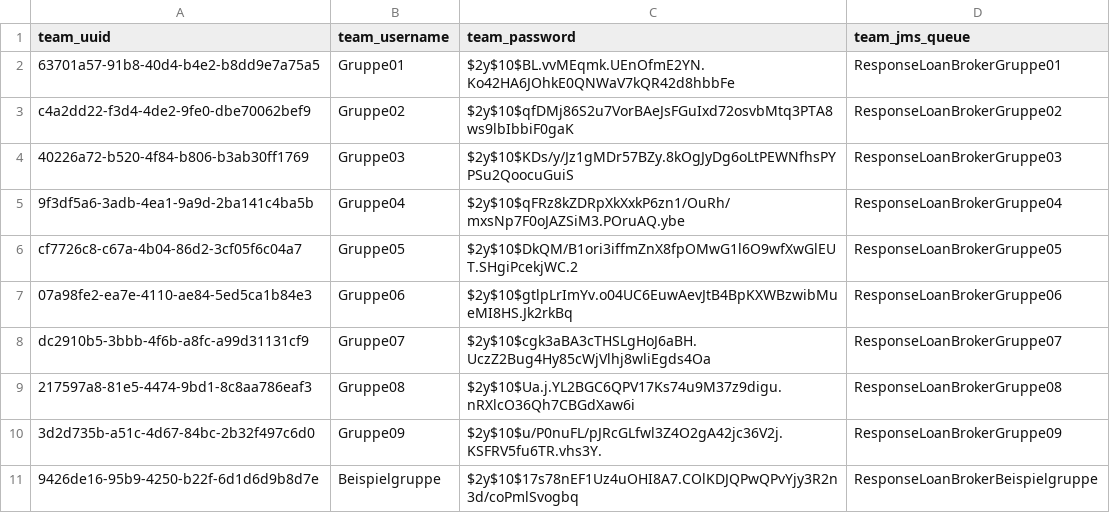
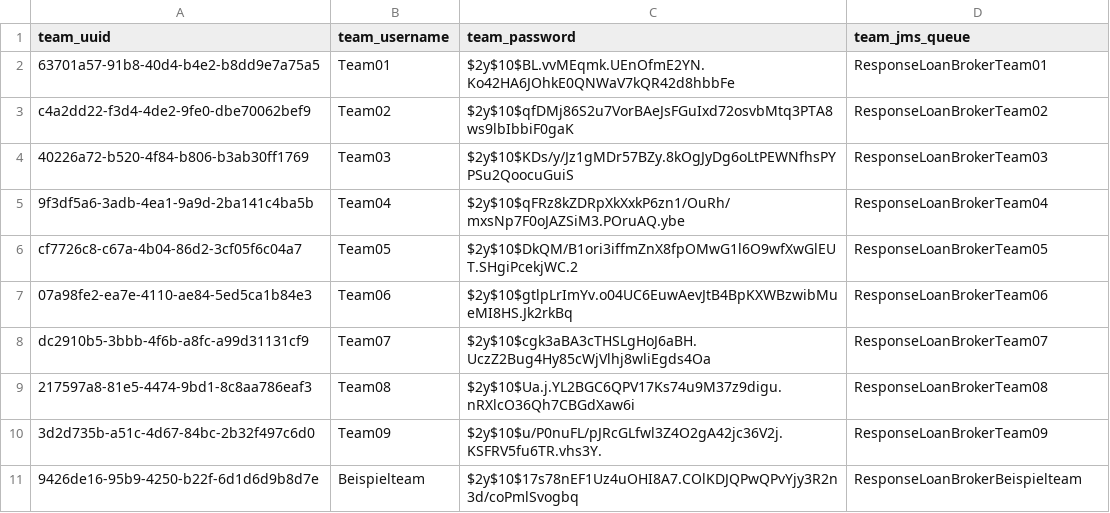
Before and after one commit to hennihaus/bamconfigdb, a CSV file: init/table-entries/team.csv, drawn as a sheet.

```diff
--- a/init/table-entries/team.csv
+++ b/init/table-entries/team.csv
@@ -1,11 +1,11 @@
 team_uuid,team_username,team_password,team_jms_queue
-63701a57-91b8-40d4-b4e2-b8dd9e7a75a5,Gruppe01,$2y$10$BL.vvMEqmk.UEnOfmE2YN.Ko42HA6JOhkE0QNWaV7kQR42d8hbbFe,ResponseLoanBrokerGruppe01
-c4a2dd22-f3d4-4de2-9fe0-dbe70062bef9,Gruppe02,$2y$10$qfDMj86S2u7VorBAeJsFGuIxd72osvbMtq3PTA8ws9lbIbbiF0gaK,ResponseLoanBrokerGruppe02
-40226a72-b520-4f84-b806-b3ab30ff1769,Gruppe03,$2y$10$KDs/y/Jz1gMDr57BZy.8kOgJyDg6oLtPEWNfhsPYPSu2QoocuGuiS,ResponseLoanBrokerGruppe03
-9f3df5a6-3adb-4ea1-9a9d-2ba141c4ba5b,Gruppe04,$2y$10$qFRz8kZDRpXkXxkP6zn1/OuRh/mxsNp7F0oJAZSiM3.POruAQ.ybe,ResponseLoanBrokerGruppe04
-cf7726c8-c67a-4b04-86d2-3cf05f6c04a7,Gruppe05,$2y$10$DkQM/B1ori3iffmZnX8fpOMwG1l6O9wfXwGlEUT.SHgiPcekjWC.2,ResponseLoanBrokerGruppe05
-07a98fe2-ea7e-4110-ae84-5ed5ca1b84e3,Gruppe06,$2y$10$gtlpLrImYv.o04UC6EuwAevJtB4BpKXWBzwibMueMI8HS.Jk2rkBq,ResponseLoanBrokerGruppe06
-dc2910b5-3bbb-4f6b-a8fc-a99d31131cf9,Gruppe07,$2y$10$cgk3aBA3cTHSLgHoJ6aBH.UczZ2Bug4Hy85cWjVlhj8wliEgds4Oa,ResponseLoanBrokerGruppe07
-217597a8-81e5-4474-9bd1-8c8aa786eaf3,Gruppe08,$2y$10$Ua.j.YL2BGC6QPV17Ks74u9M37z9digu.nRXlcO36Qh7CBGdXaw6i,ResponseLoanBrokerGruppe08
-3d2d735b-a51c-4d67-84bc-2b32f497c6d0,Gruppe09,$2y$10$u/P0nuFL/pJRcGLfwl3Z4O2gA42jc36V2j.KSFRV5fu6TR.vhs3Y.,ResponseLoanBrokerGruppe09
-9426de16-95b9-4250-b22f-6d1d6d9b8d7e,Beispielgruppe,$2y$10$17s78nEF1Uz4uOHI8A7.COlKDJQPwQPvYjy3R2n3d/coPmlSvogbq,ResponseLoanBrokerBeispielgruppe
+63701a57-91b8-40d4-b4e2-b8dd9e7a75a5,Team01,$2y$10$BL.vvMEqmk.UEnOfmE2YN.Ko42HA6JOhkE0QNWaV7kQR42d8hbbFe,ResponseLoanBrokerTeam01
+c4a2dd22-f3d4-4de2-9fe0-dbe70062bef9,Team02,$2y$10$qfDMj86S2u7VorBAeJsFGuIxd72osvbMtq3PTA8ws9lbIbbiF0gaK,ResponseLoanBrokerTeam02
+40226a72-b520-4f84-b806-b3ab30ff1769,Team03,$2y$10$KDs/y/Jz1gMDr57BZy.8kOgJyDg6oLtPEWNfhsPYPSu2QoocuGuiS,ResponseLoanBrokerTeam03
+9f3df5a6-3adb-4ea1-9a9d-2ba141c4ba5b,Team04,$2y$10$qFRz8kZDRpXkXxkP6zn1/OuRh/mxsNp7F0oJAZSiM3.POruAQ.ybe,ResponseLoanBrokerTeam04
+cf7726c8-c67a-4b04-86d2-3cf05f6c04a7,Team05,$2y$10$DkQM/B1ori3iffmZnX8fpOMwG1l6O9wfXwGlEUT.SHgiPcekjWC.2,ResponseLoanBrokerTeam05
+07a98fe2-ea7e-4110-ae84-5ed5ca1b84e3,Team06,$2y$10$gtlpLrImYv.o04UC6EuwAevJtB4BpKXWBzwibMueMI8HS.Jk2rkBq,ResponseLoanBrokerTeam06
+dc2910b5-3bbb-4f6b-a8fc-a99d31131cf9,Team07,$2y$10$cgk3aBA3cTHSLgHoJ6aBH.UczZ2Bug4Hy85cWjVlhj8wliEgds4Oa,ResponseLoanBrokerTeam07
+217597a8-81e5-4474-9bd1-8c8aa786eaf3,Team08,$2y$10$Ua.j.YL2BGC6QPV17Ks74u9M37z9digu.nRXlcO36Qh7CBGdXaw6i,ResponseLoanBrokerTeam08
+3d2d735b-a51c-4d67-84bc-2b32f497c6d0,Team09,$2y$10$u/P0nuFL/pJRcGLfwl3Z4O2gA42jc36V2j.KSFRV5fu6TR.vhs3Y.,ResponseLoanBrokerTeam09
+9426de16-95b9-4250-b22f-6d1d6d9b8d7e,Beispielteam,$2y$10$17s78nEF1Uz4uOHI8A7.COlKDJQPwQPvYjy3R2n3d/coPmlSvogbq,ResponseLoanBrokerBeispielteam
```
